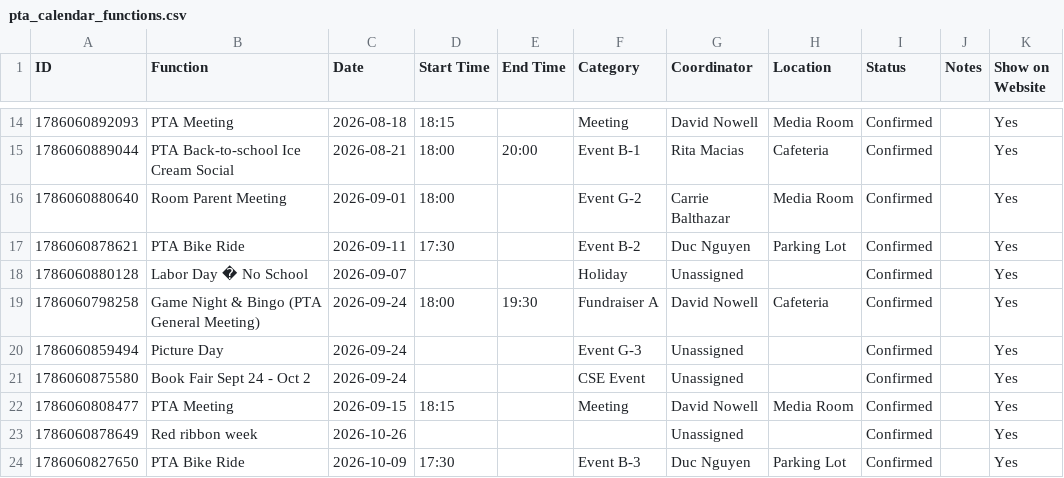
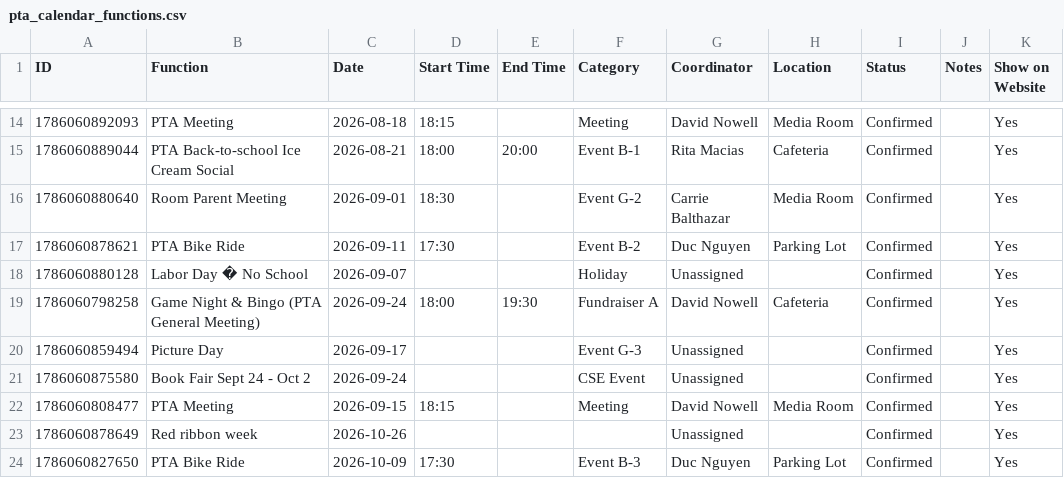
Before and after one commit to CSE-pta/Calendar, a CSV file: pta_calendar_functions.csv, drawn as a sheet; only a part is shown, gaps mark what is left out.

Commit message:
Update pta_calendar_functions.csv

```diff
--- a/pta_calendar_functions.csv
+++ b/pta_calendar_functions.csv
@@ -15,3 +15,3 @@ ID,Function,Date,Start Time,End Time,Category,Coordinator,Location,Status,Notes,
 1786060889044,PTA Back-to-school Ice Cream Social,2026-08-21,18:00,20:00,Event B-1,Rita Macias,Cafeteria,Confirmed,,Yes
-1786060880640,Room Parent Meeting,2026-09-01,18:00,,Event G-2,Carrie Balthazar,Media Room,Confirmed,,Yes
+1786060880640,Room Parent Meeting,2026-09-01,18:30,,Event G-2,Carrie Balthazar,Media Room,Confirmed,,Yes
 1786060878621,PTA Bike Ride,2026-09-11,17:30,,Event B-2,Duc Nguyen,Parking Lot,Confirmed,,Yes
@@ -19,3 +19,3 @@ ID,Function,Date,Start Time,End Time,Category,Coordinator,Location,Status,Notes,
 1786060798258,Game Night & Bingo (PTA General Meeting),2026-09-24,18:00,19:30,Fundraiser A,David Nowell,Cafeteria,Confirmed,,Yes
-1786060859494,Picture Day,2026-09-24,,,Event G-3,Unassigned,,Confirmed,,Yes
+1786060859494,Picture Day,2026-09-17,,,Event G-3,Unassigned,,Confirmed,,Yes
 1786060875580,Book Fair Sept 24 - Oct 2,2026-09-24,,,CSE Event,Unassigned,,Confirmed,,Yes
```
